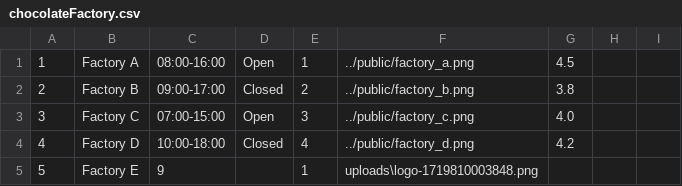
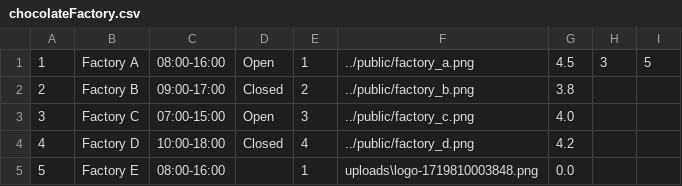
Before and after one commit to milosmat/chocolate-factory, a CSV file: Backend/data/chocolateFactory.csv, drawn as a sheet; the diff names each change by its address in the sheet, - before the commit and + after, or states it on an @@ line.

```diff
--- a/Backend/data/chocolateFactory.csv
+++ b/Backend/data/chocolateFactory.csv
-H1: (empty)
+H1: 3
-I1: (empty)
+I1: 5
-C5: 9
+C5: 08:00-16:00
-G5: (empty)
+G5: 0.0
```
Also changed, not shown: Backend/data/chocolate.csv, Backend/data/users.csv, 16 other files.
